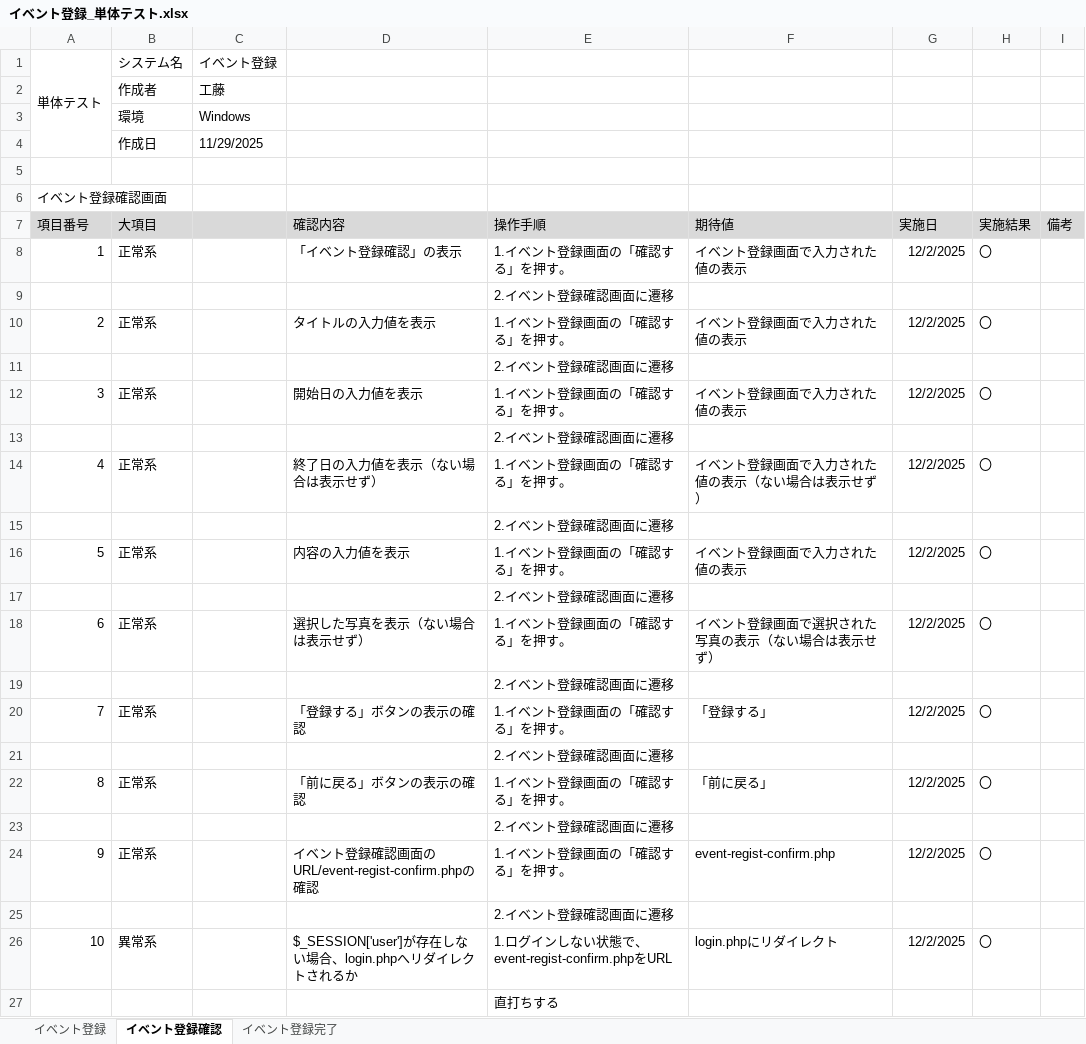
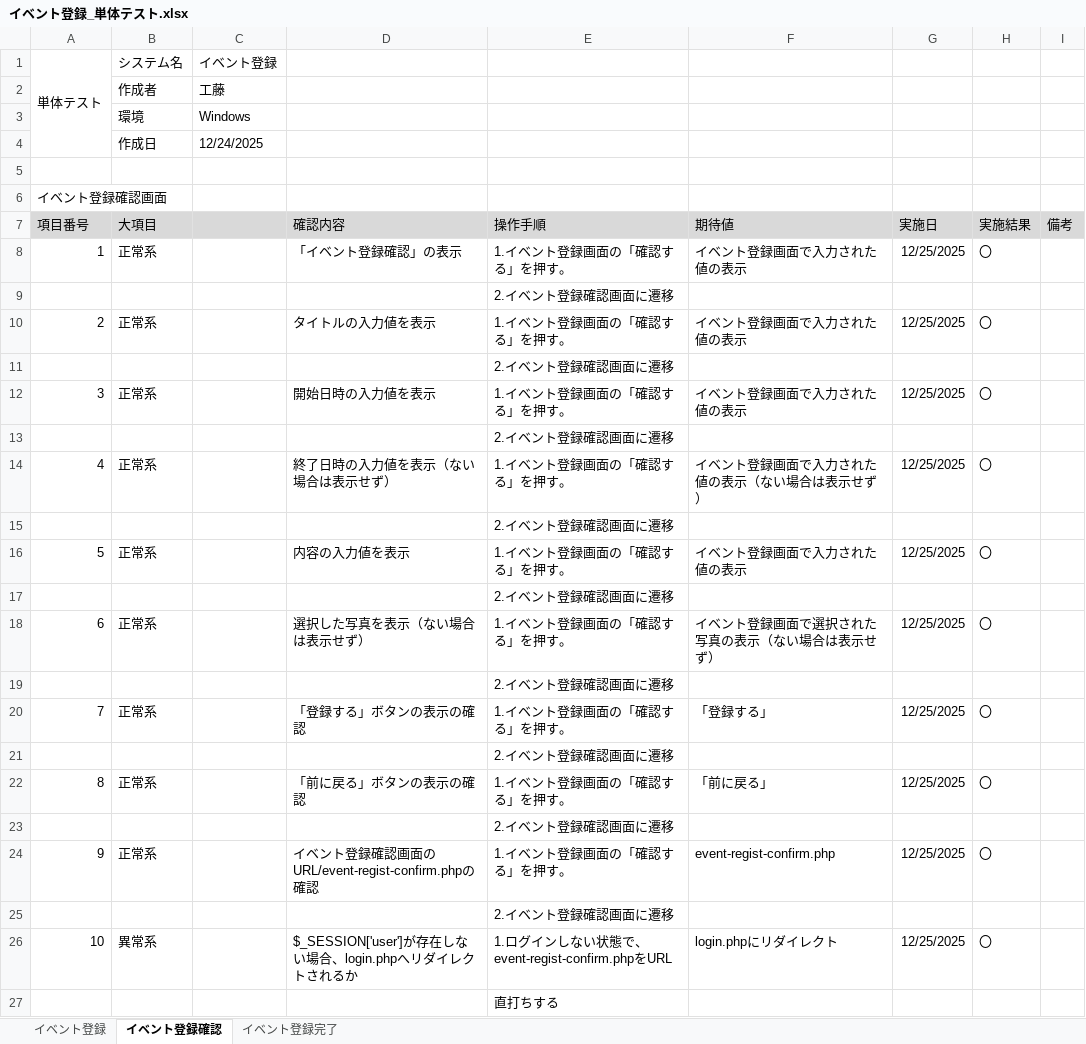
Before and after one commit to KeinF0rest/unit-test, an Excel workbook: イベント登録_単体テスト.xlsx, sheet イベント登録確認, drawn as a sheet; values as stored, in another font and other column widths than the file's, no borders; table styles not drawn; the diff names each change by its address in the sheet, - before the commit and + after, or states it on an @@ line.

Commit message:
イベント登録_単体テストの実施

```diff
--- a/イベント登録_単体テスト.xlsx (sheet イベント登録確認)
+++ b/イベント登録_単体テスト.xlsx (sheet イベント登録確認)
-C4: 11/29/2025
+C4: 12/24/2025
-G8 (実施日): 12/2/2025
+G8 (実施日): 12/25/2025
-G10 (実施日): 12/2/2025
+G10 (実施日): 12/25/2025
-D12 (確認内容): 開始日の入力値を表示
+D12 (確認内容): 開始日時の入力値を表示
-G12 (実施日): 12/2/2025
+G12 (実施日): 12/25/2025
-D14 (確認内容): 終了日の入力値を表示（ない場合は表示せず）
+D14 (確認内容): 終了日時の入力値を表示（ない場合は表示せず）
-G14 (実施日): 12/2/2025
+G14 (実施日): 12/25/2025
-G16 (実施日): 12/2/2025
+G16 (実施日): 12/25/2025
-G18 (実施日): 12/2/2025
+G18 (実施日): 12/25/2025
-G20 (実施日): 12/2/2025
+G20 (実施日): 12/25/2025
-G22 (実施日): 12/2/2025
+G22 (実施日): 12/25/2025
-G24 (実施日): 12/2/2025
+G24 (実施日): 12/25/2025
-G26 (実施日): 12/2/2025
+G26 (実施日): 12/25/2025
```
Also changed, not shown: sheet イベント登録, sheet イベント登録完了.
